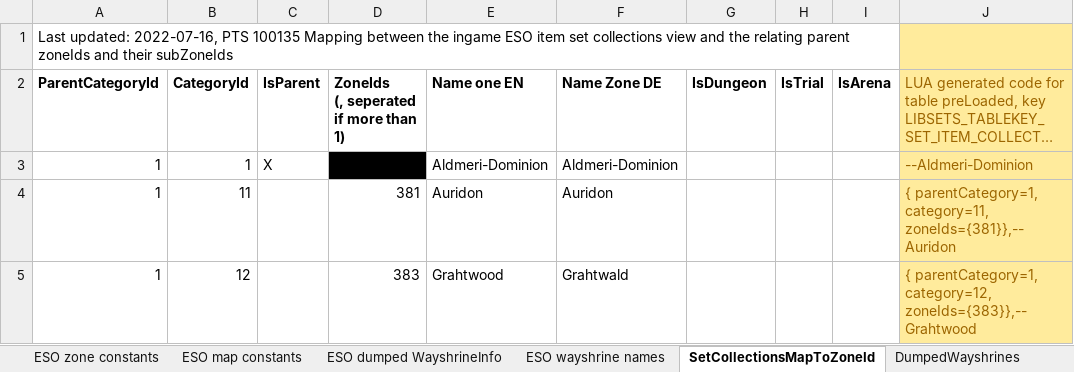
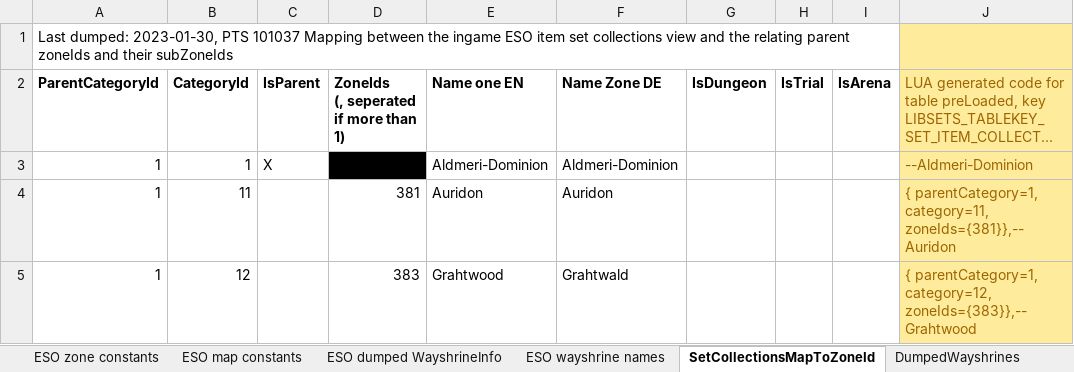
Before and after one commit to Baertram/LibSets, an Excel workbook: LibSets/LibSets_SetData.xlsx, sheet SetCollectionsMapToZoneId, drawn as a sheet; only a part is shown; long unchanged cells end in …; values as stored, in another font and other column widths than the file's, no borders; the diff names each change by its address in the sheet, - before the commit and + after, or states it on an @@ line.

Commit message:
LibSets v0.53 -Added new constant DLC_SCRIBES_OF_FATE -Added new sets of DLC Scribes of Fate -Updated set names of all sets -Updated set drop locations -Updated wayshrine data -Updated set to zone lookup table -Updated sets data of all sets (weapon, armor, jewelry, equipType, itemIds)

```diff
--- a/LibSets/LibSets_SetData.xlsx (sheet SetCollectionsMapToZoneId)
+++ b/LibSets/LibSets_SetData.xlsx (sheet SetCollectionsMapToZoneId)
-A1 (ParentCategoryId): Last updated: 2022-07-16, PTS 100135 Mapping between…
+A1 (ParentCategoryId): Last dumped: 2023-01-30, PTS 101037 Mapping between…
```
Also changed, not shown: sheet Set comments, sheet ESO dumped WayshrineInfo, sheet ESO map constants, sheet ESO Dungeon constants, sheet ESO dumped ZoneData, sheet ESO zone constants, 1 more sheet, 1 other file.
